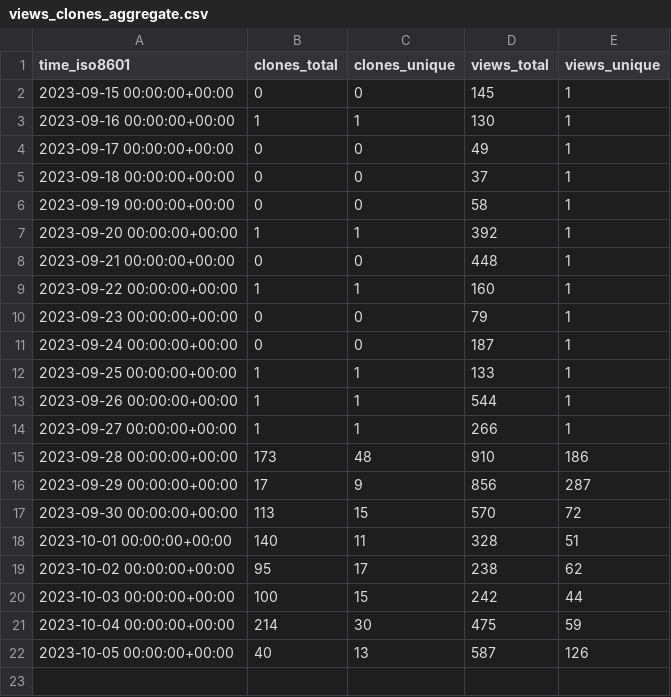
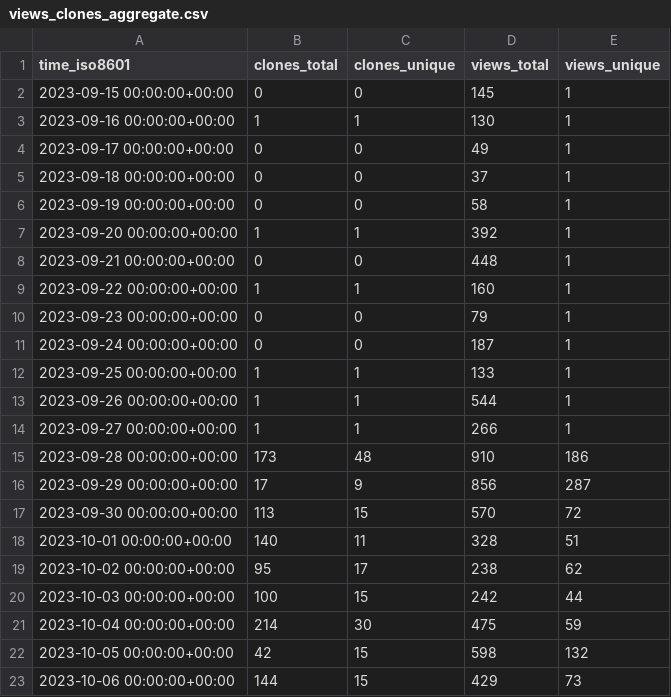
Before and after one commit to dbpunk-labs/state, a CSV file: dbpunk-labs/octogen/ghrs-data/views_clones_aggregate.csv, drawn as a sheet.

```diff
--- a/dbpunk-labs/octogen/ghrs-data/views_clones_aggregate.csv
+++ b/dbpunk-labs/octogen/ghrs-data/views_clones_aggregate.csv
@@ -21,2 +21,3 @@ time_iso8601,clones_total,clones_unique,views_total,views_unique
 2023-10-04 00:00:00+00:00,214,30,475,59
-2023-10-05 00:00:00+00:00,40,13,587,126
+2023-10-05 00:00:00+00:00,42,15,598,132
+2023-10-06 00:00:00+00:00,144,15,429,73
```
Also changed, not shown: 1 other file.
